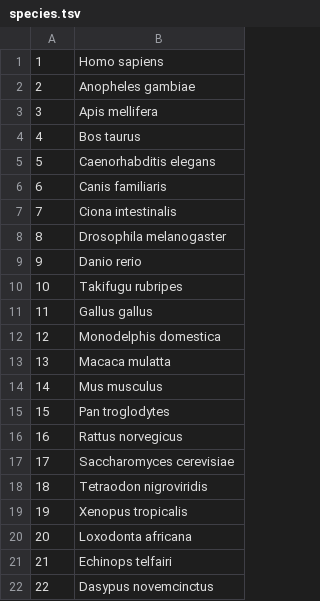
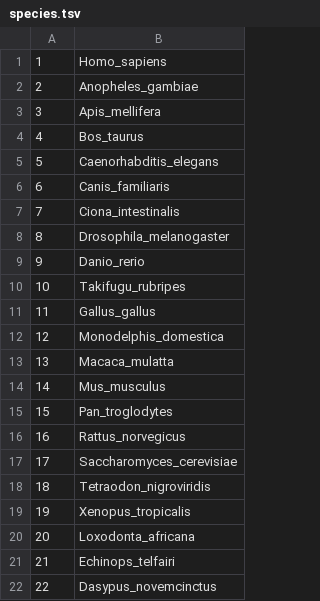
Before and after one commit to jweile/transnet, a TSV file: src/main/resources/species.tsv, drawn as a sheet.

```diff
--- a/src/main/resources/species.tsv
+++ b/src/main/resources/species.tsv
@@ -1,22 +1,22 @@
-1	Homo sapiens
-2	Anopheles gambiae
-3	Apis mellifera
-4	Bos taurus
-5	Caenorhabditis elegans
-6	Canis familiaris
-7	Ciona intestinalis
-8	Drosophila melanogaster
-9	Danio rerio
-10	Takifugu rubripes
-11	Gallus gallus
-12	Monodelphis domestica
-13	Macaca mulatta
-14	Mus musculus
-15	Pan troglodytes
-16	Rattus norvegicus
-17	Saccharomyces cerevisiae
-18	Tetraodon nigroviridis
-19	Xenopus tropicalis
-20	Loxodonta africana
-21	Echinops telfairi
-22	Dasypus novemcinctus
+1	Homo_sapiens
+2	Anopheles_gambiae
+3	Apis_mellifera
+4	Bos_taurus
+5	Caenorhabditis_elegans
+6	Canis_familiaris
+7	Ciona_intestinalis
+8	Drosophila_melanogaster
+9	Danio_rerio
+10	Takifugu_rubripes
+11	Gallus_gallus
+12	Monodelphis_domestica
+13	Macaca_mulatta
+14	Mus_musculus
+15	Pan_troglodytes
+16	Rattus_norvegicus
+17	Saccharomyces_cerevisiae
+18	Tetraodon_nigroviridis
+19	Xenopus_tropicalis
+20	Loxodonta_africana
+21	Echinops_telfairi
+22	Dasypus_novemcinctus
```
Also changed, not shown: src/main/resources/namespaces.tsv, 2 other files.
